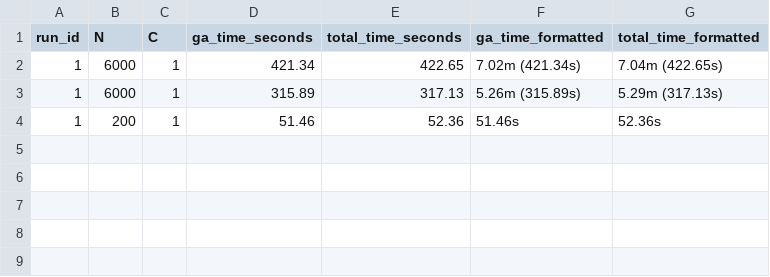
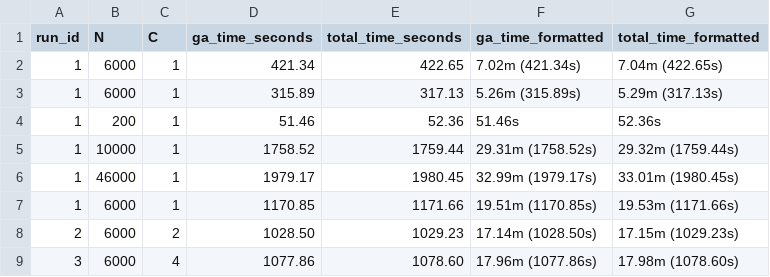
Before and after one commit to Abdelrahman-Elabyad/LoraWAN-collision-minimization, a CSV file: runtime_log.csv, drawn as a sheet.

```diff
--- a/runtime_log.csv
+++ b/runtime_log.csv
@@ -4 +4,6 @@ run_id,N,C,ga_time_seconds,total_time_seconds,ga_time_formatted,total_time_forma
 1,200,1,51.46,52.36,51.46s,52.36s
+1,10000,1,1758.52,1759.44,29.31m (1758.52s),29.32m (1759.44s)
+1,46000,1,1979.17,1980.45,32.99m (1979.17s),33.01m (1980.45s)
+1,6000,1,1170.85,1171.66,19.51m (1170.85s),19.53m (1171.66s)
+2,6000,2,1028.50,1029.23,17.14m (1028.50s),17.15m (1029.23s)
+3,6000,4,1077.86,1078.60,17.96m (1077.86s),17.98m (1078.60s)
```
Also changed, not shown: 16 other files.
